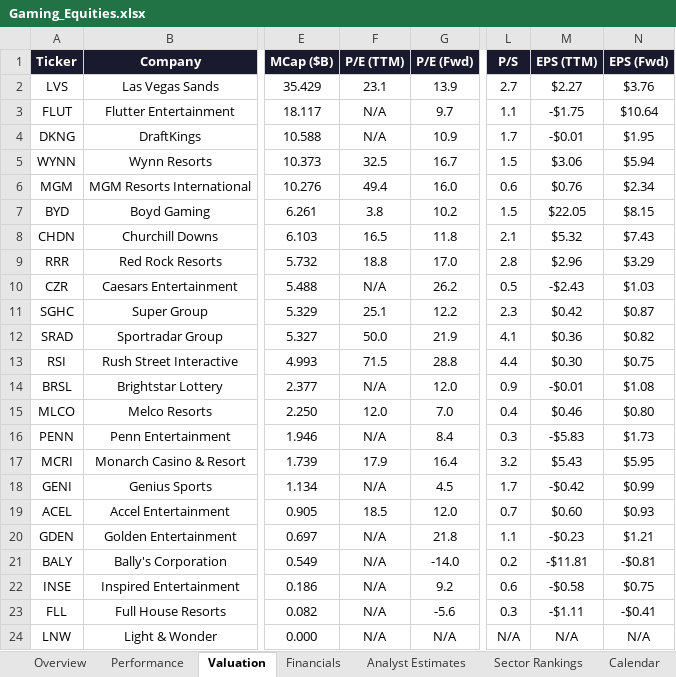
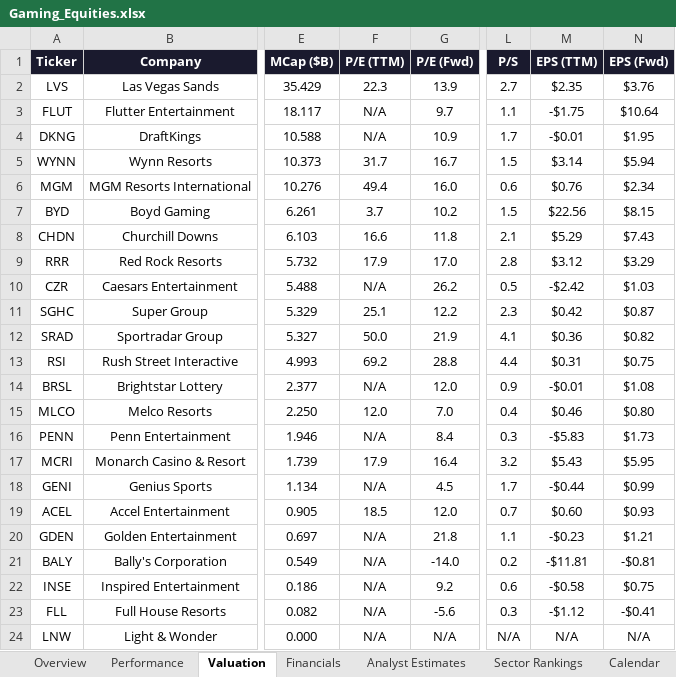
Before and after one commit to rdavidtooley-cpu/casino-gaming-intel, an Excel workbook: Gaming_Equities.xlsx, sheet Valuation, drawn as a sheet; only a part is shown, gaps mark what is left out; values as stored, in another font and other column widths than the file's, no borders; the diff names each change by its address in the sheet, - before the commit and + after, or states it on an @@ line.

```diff
--- a/Gaming_Equities.xlsx (sheet Valuation)
+++ b/Gaming_Equities.xlsx (sheet Valuation)
-F2 (P/E (TTM)): 23.1
+F2 (P/E (TTM)): 22.3
-M2 (EPS (TTM)): $2.27
+M2 (EPS (TTM)): $2.35
-F5 (P/E (TTM)): 32.5
+F5 (P/E (TTM)): 31.7
-M5 (EPS (TTM)): $3.06
+M5 (EPS (TTM)): $3.14
-F7 (P/E (TTM)): 3.8
+F7 (P/E (TTM)): 3.7
-M7 (EPS (TTM)): $22.05
+M7 (EPS (TTM)): $22.56
-F8 (P/E (TTM)): 16.5
+F8 (P/E (TTM)): 16.6
-M8 (EPS (TTM)): $5.32
+M8 (EPS (TTM)): $5.29
-F9 (P/E (TTM)): 18.8
+F9 (P/E (TTM)): 17.9
-M9 (EPS (TTM)): $2.96
+M9 (EPS (TTM)): $3.12
-M10 (EPS (TTM)): -$2.43
+M10 (EPS (TTM)): -$2.42
-F13 (P/E (TTM)): 71.5
+F13 (P/E (TTM)): 69.2
-M13 (EPS (TTM)): $0.30
+M13 (EPS (TTM)): $0.31
-M18 (EPS (TTM)): -$0.42
+M18 (EPS (TTM)): -$0.44
-M23 (EPS (TTM)): -$1.11
+M23 (EPS (TTM)): -$1.12
```
Also changed, not shown: sheet Sector Rankings, sheet Overview, sheet Analyst Estimates, sheet Performance, 10 other files.
